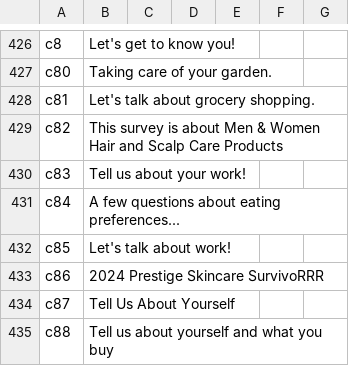
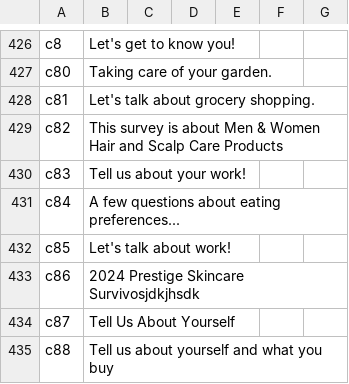
Before and after one commit to diturz/Autofill, a CSV file: Autofill.csv, drawn as a sheet; only a part is shown, gaps mark what is left out.

Commit message:
Update Autofill.csv

```diff
--- a/Autofill.csv
+++ b/Autofill.csv
@@ -432,3 +432,3 @@ c84,"A few questions about eating preferences...","","",,,
 c85,"Let's talk about work!","","",,,
-c86,"2024 Prestige Skincare SurvivoRRR","","",,,
+c86,"2024 Prestige Skincare Survivosjdkjhsdk","","",,,
 c87,"Tell Us About Yourself","","",,,
```
